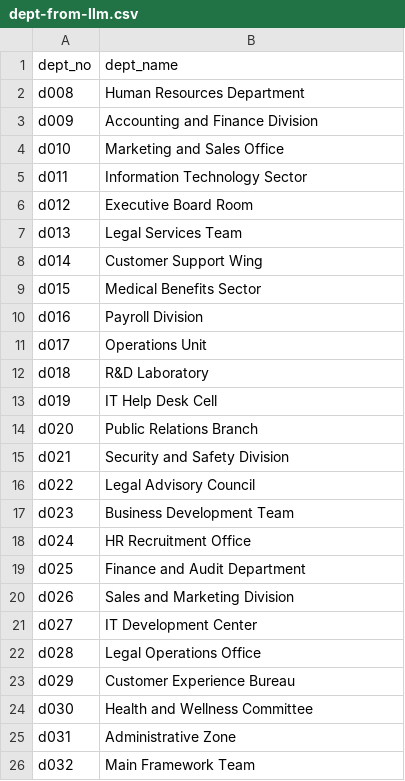
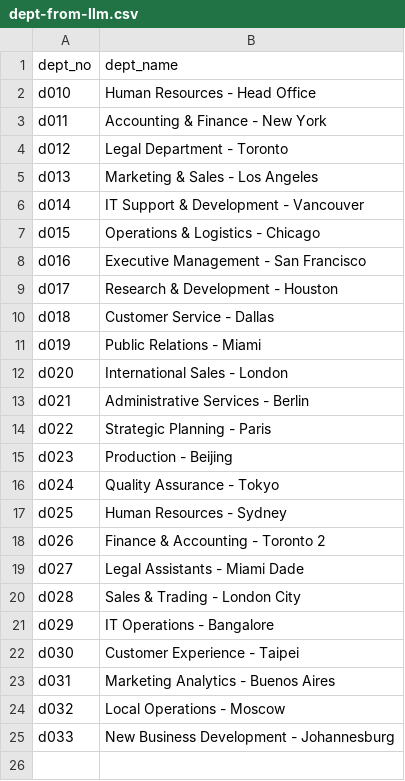
Before and after one commit to UnirCs/BBDDA-PER10373-2425, a CSV file: Tema_3/Victor Martin Alvarez/bbdda-jdbc/dept-from-llm.csv, drawn as a sheet.

Commit message:
Tema 3: Victor Martin Alvarez

```diff
--- a/Tema_3/Victor Martin Alvarez/bbdda-jdbc/dept-from-llm.csv
+++ b/Tema_3/Victor Martin Alvarez/bbdda-jdbc/dept-from-llm.csv
@@ -1,26 +1,25 @@
 dept_no,dept_name
-d008,Human Resources Department
-d009,Accounting and Finance Division
-d010,Marketing and Sales Office
-d011,Information Technology Sector
-d012,Executive Board Room
-d013,Legal Services Team
-d014,Customer Support Wing
-d015,Medical Benefits Sector
-d016,Payroll Division
-d017,Operations Unit
-d018,R&D Laboratory
-d019,IT Help Desk Cell
-d020,Public Relations Branch
-d021,Security and Safety Division
-d022,Legal Advisory Council
-d023,Business Development Team
-d024,HR Recruitment Office
-d025,Finance and Audit Department
-d026,Sales and Marketing Division
-d027,IT Development Center
-d028,Legal Operations Office
-d029,Customer Experience Bureau
-d030,Health and Wellness Committee
-d031,Administrative Zone
-d032,Main Framework Team
+d010,Human Resources - Head Office
+d011,Accounting & Finance - New York
+d012,Legal Department - Toronto
+d013,Marketing & Sales - Los Angeles
+d014,IT Support & Development - Vancouver
+d015,Operations & Logistics - Chicago
+d016,Executive Management - San Francisco
+d017,Research & Development - Houston
+d018,Customer Service - Dallas
+d019,Public Relations - Miami
+d020,International Sales - London
+d021,Administrative Services - Berlin
+d022,Strategic Planning - Paris
+d023,Production - Beijing
+d024,Quality Assurance - Tokyo
+d025,Human Resources - Sydney
+d026,Finance & Accounting - Toronto 2
+d027,Legal Assistants - Miami Dade
+d028,Sales & Trading - London City
+d029,IT Operations - Bangalore
+d030,Customer Experience - Taipei
+d031,Marketing Analytics - Buenos Aires
+d032,Local Operations - Moscow
+d033,New Business Development - Johannesburg
```
Also changed, not shown: Tema_3/Victor Martin Alvarez/bbdda-jdbc/emp-from-llm.csv, 6 other files.
